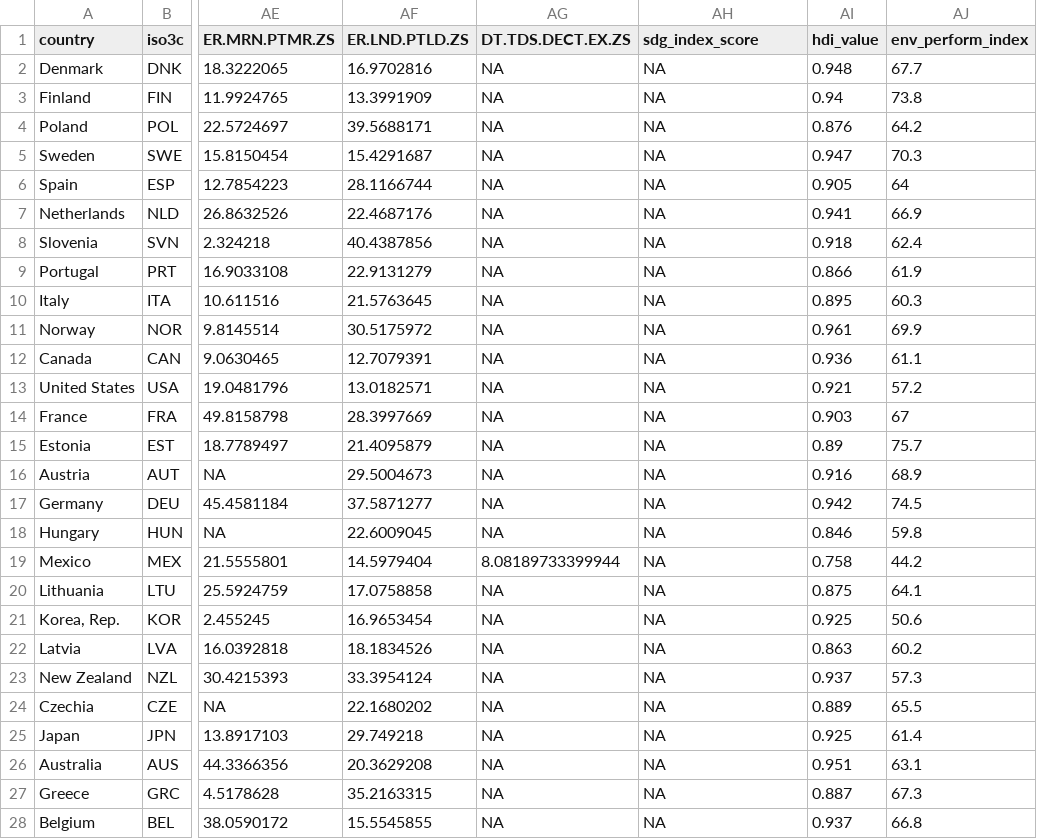
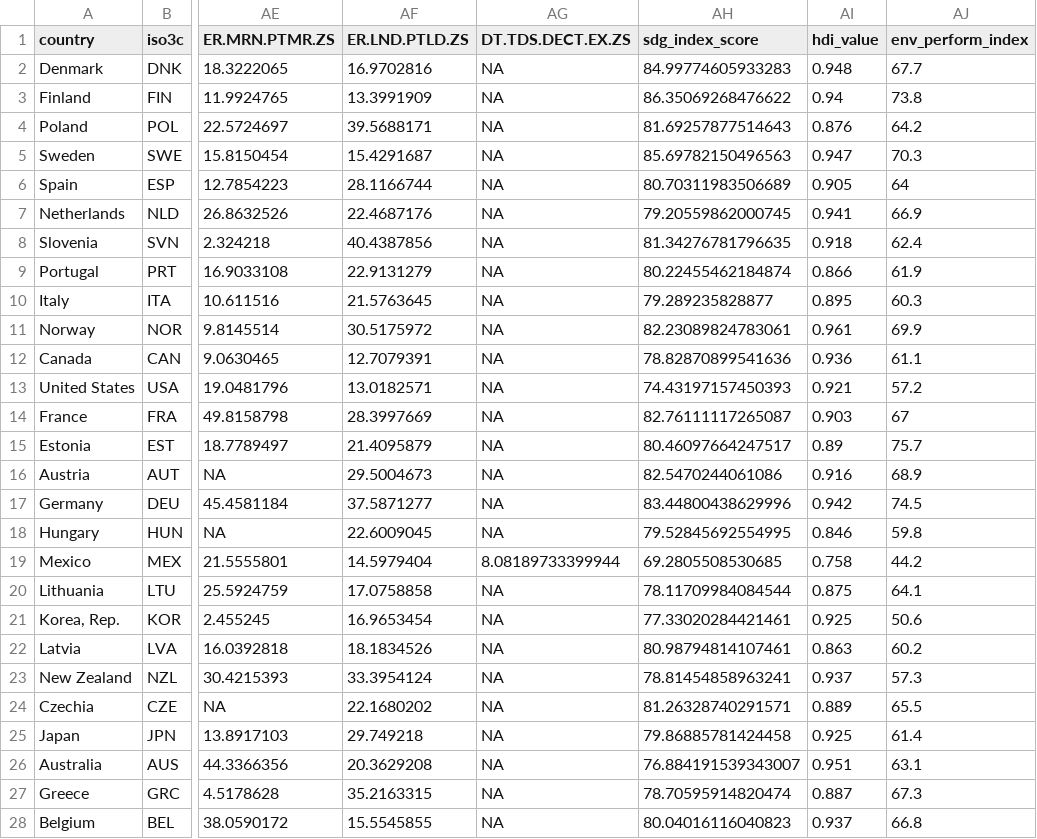
Before and after one commit to stacybri/SPI_literature_review_replication, a CSV file: 03_output/SPI_Index_SDG_comparisons_data.csv, drawn as a sheet; only a part is shown, gaps mark what is left out; the diff covers the shown part only; the diff names each change by its address in the sheet, - before the commit and + after, or states it on an @@ line.

Commit message:
updates to fully incorporate 2023 data

```diff
--- a/03_output/SPI_Index_SDG_comparisons_data.csv
+++ b/03_output/SPI_Index_SDG_comparisons_data.csv
-AH2 (sdg_index_score): NA
+AH2 (sdg_index_score): 84.99774605933283
-AH3 (sdg_index_score): NA
+AH3 (sdg_index_score): 86.35069268476622
-AH4 (sdg_index_score): NA
+AH4 (sdg_index_score): 81.69257877514643
-AH5 (sdg_index_score): NA
+AH5 (sdg_index_score): 85.69782150496563
-AH6 (sdg_index_score): NA
+AH6 (sdg_index_score): 80.70311983506689
-AH7 (sdg_index_score): NA
+AH7 (sdg_index_score): 79.20559862000745
-AH8 (sdg_index_score): NA
+AH8 (sdg_index_score): 81.34276781796635
-AH9 (sdg_index_score): NA
+AH9 (sdg_index_score): 80.22455462184874
-AH10 (sdg_index_score): NA
+AH10 (sdg_index_score): 79.289235828877
-AH11 (sdg_index_score): NA
+AH11 (sdg_index_score): 82.23089824783061
-AH12 (sdg_index_score): NA
+AH12 (sdg_index_score): 78.82870899541636
-AH13 (sdg_index_score): NA
+AH13 (sdg_index_score): 74.43197157450393
-AH14 (sdg_index_score): NA
+AH14 (sdg_index_score): 82.76111117265087
-AH15 (sdg_index_score): NA
+AH15 (sdg_index_score): 80.46097664247517
-AH16 (sdg_index_score): NA
+AH16 (sdg_index_score): 82.5470244061086
-AH17 (sdg_index_score): NA
+AH17 (sdg_index_score): 83.44800438629996
-AH18 (sdg_index_score): NA
+AH18 (sdg_index_score): 79.52845692554995
-AH19 (sdg_index_score): NA
+AH19 (sdg_index_score): 69.2805508530685
-AH20 (sdg_index_score): NA
+AH20 (sdg_index_score): 78.11709984084544
-AH21 (sdg_index_score): NA
+AH21 (sdg_index_score): 77.33020284421461
-AH22 (sdg_index_score): NA
+AH22 (sdg_index_score): 80.98794814107461
-AH23 (sdg_index_score): NA
+AH23 (sdg_index_score): 78.81454858963241
-AH24 (sdg_index_score): NA
+AH24 (sdg_index_score): 81.26328740291571
-AH25 (sdg_index_score): NA
+AH25 (sdg_index_score): 79.86885781424458
-AH26 (sdg_index_score): NA
+AH26 (sdg_index_score): 76.884191539343007
-AH27 (sdg_index_score): NA
+AH27 (sdg_index_score): 78.70595914820474
-AH28 (sdg_index_score): NA
+AH28 (sdg_index_score): 80.04016116040823
```
Also changed, not shown: 140 edited cells elsewhere in this file, 03_output/SPI_Index_SDG_comparisons_data_2yr_avg.csv, 03_output/SPI_Index_SDG_comparisons_data_3yr_avg.csv, 35 other files.
